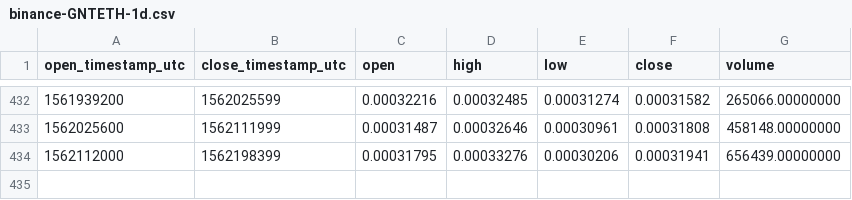
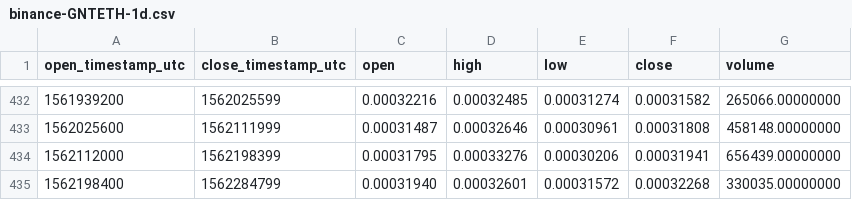
Before and after one commit to cryptobigbro/binance-GNTETH, a CSV file: binance-GNTETH-1d.csv, drawn as a sheet; only a part is shown, gaps mark what is left out; the diff names each change by its address in the sheet, - before the commit and + after, or states it on an @@ line.

```diff
--- a/binance-GNTETH-1d.csv
+++ b/binance-GNTETH-1d.csv
+row 435: 1562198400 | 1562284799 | 0.00031940 | 0.00032601 | 0.00031572 | 0.00032268 | 330035.00000000
```
Also changed, not shown: binance-GNTETH-1h.csv.
